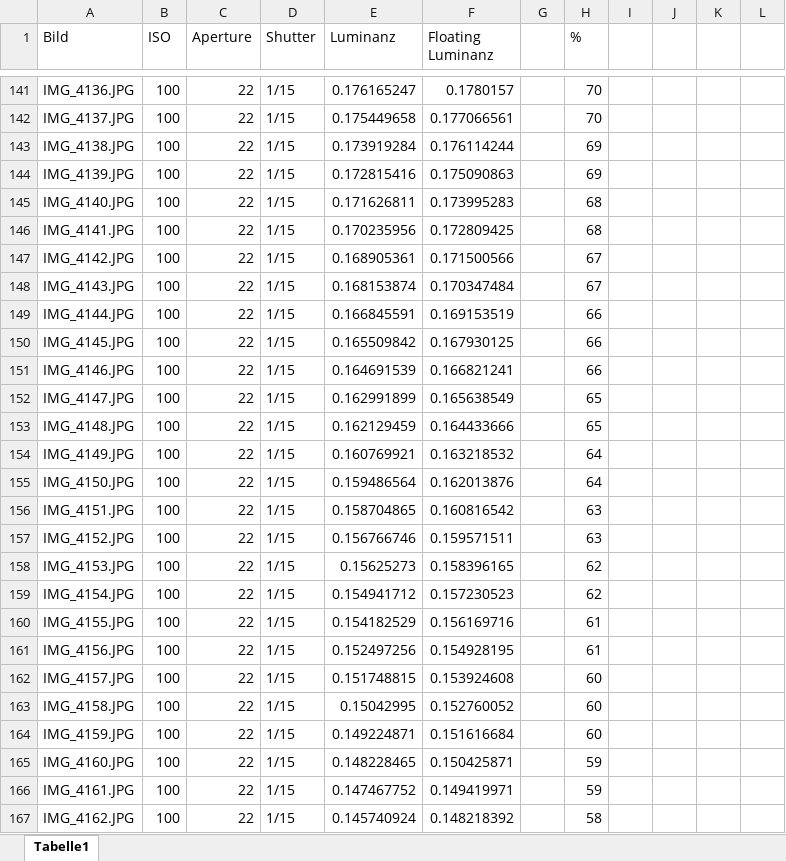
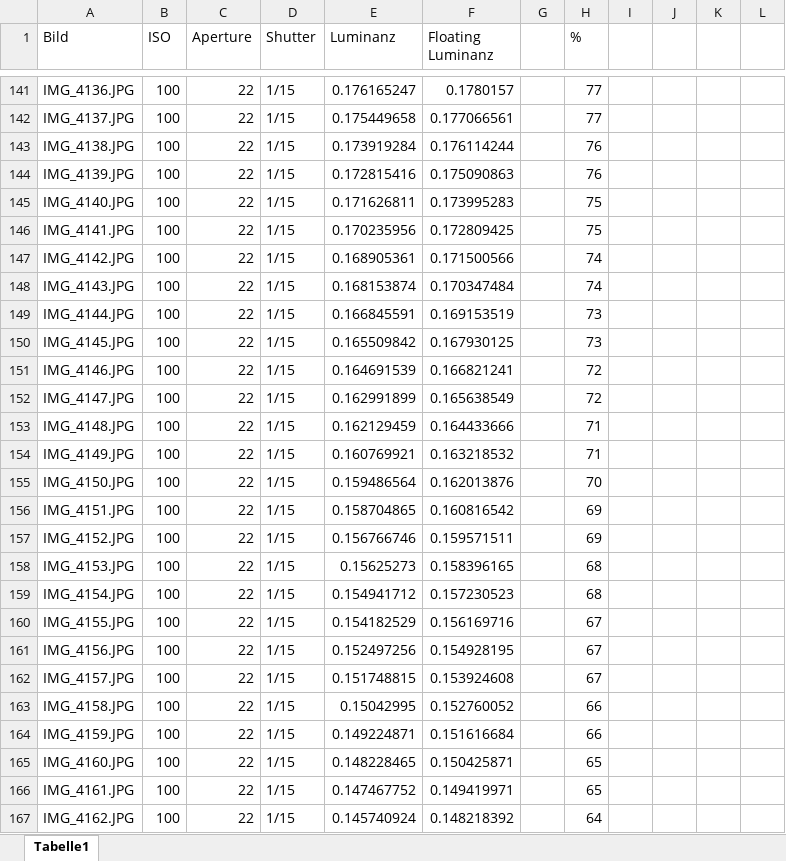
Before and after one commit to g-wolter/SliderTimelapse, an Excel workbook: doc/Werteliste.xlsx, sheet Tabelle1, drawn as a sheet; only a part is shown, gaps mark what is left out; values as stored, in another font and other column widths than the file's, no cell formats; the diff covers the shown part only; the diff names each change by its address in the sheet, - before the commit and + after, or states it on an @@ line.

```diff
--- a/doc/Werteliste.xlsx (sheet Tabelle1)
+++ b/doc/Werteliste.xlsx (sheet Tabelle1)
-H141:H142 (%): 70
+H141:H142 (%): 77
-H143:H144 (%): 69
+H143:H144 (%): 76
-H145:H146 (%): 68
+H145:H146 (%): 75
-H147:H148 (%): 67
+H147:H148 (%): 74
-H149:H150 (%): 66
+H149:H150 (%): 73
-H151 (%): 66
+H151 (%): 72
-H152 (%): 65
+H152 (%): 72
-H153 (%): 65
+H153 (%): 71
-H154 (%): 64
+H154 (%): 71
-H155 (%): 64
+H155 (%): 70
-H156:H157 (%): 63
+H156:H157 (%): 69
-H158:H159 (%): 62
+H158:H159 (%): 68
-H160:H161 (%): 61
+H160:H161 (%): 67
-H162 (%): 60
+H162 (%): 67
-H163:H164 (%): 60
+H163:H164 (%): 66
-H165:H166 (%): 59
+H165:H166 (%): 65
-H167 (%): 58
+H167 (%): 64
```
Also changed, not shown: 17 added rows, 1 removed row and 239 edited cells elsewhere in this sheet, cell formats, formulas that keep their value.
